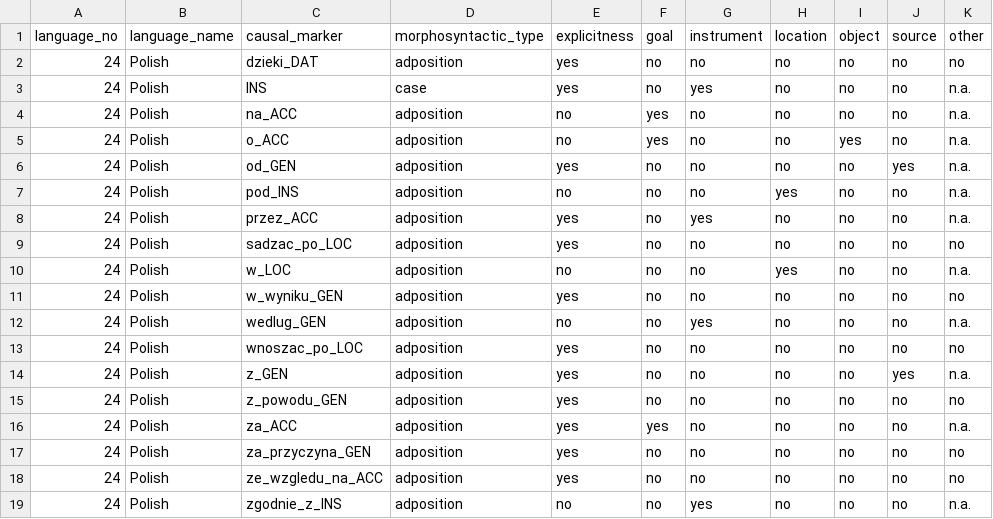
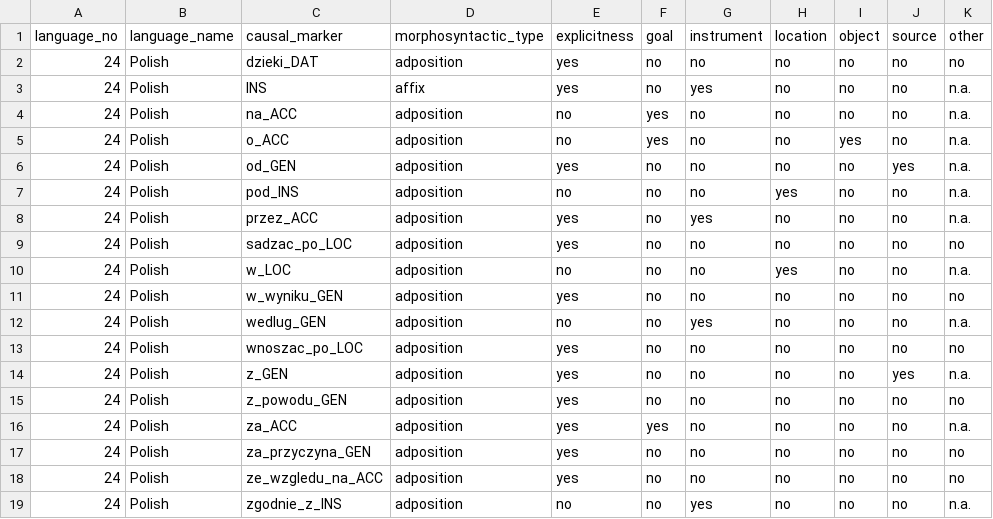
Before and after one commit to macleginn/nocacoda, a CSV file: data/Polish_markers.csv, drawn as a sheet; only a part is shown; the diff names each change by its address in the sheet, - before the commit and + after, or states it on an @@ line.

```diff
--- a/data/Polish_markers.csv
+++ b/data/Polish_markers.csv
-D3 (morphosyntactic_type): case
+D3 (morphosyntactic_type): affix
```
Also changed, not shown: data/Polish_data.csv.
